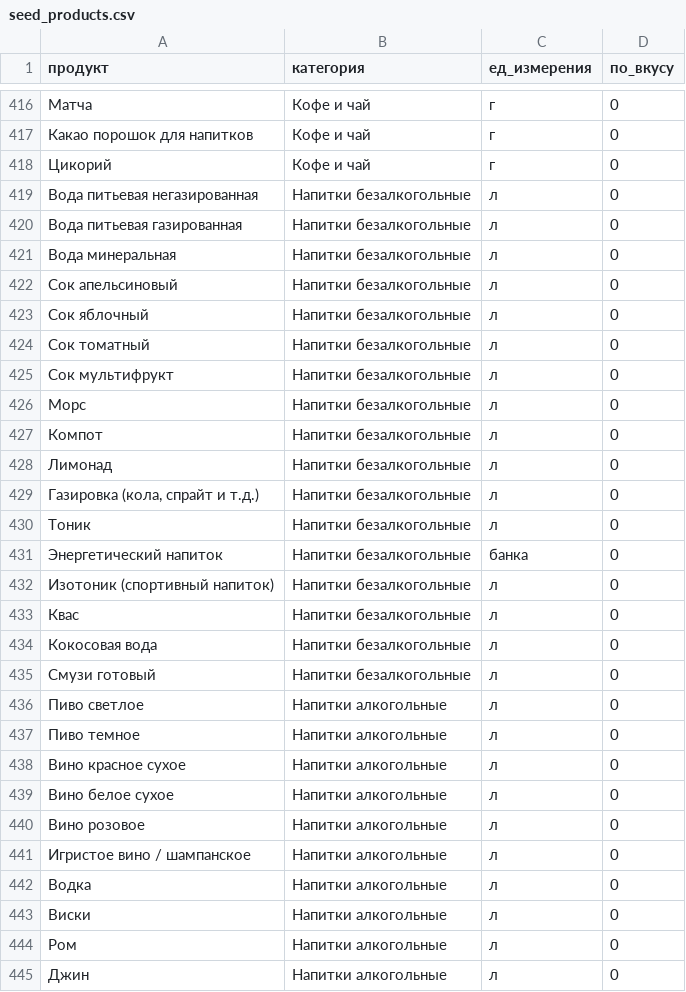
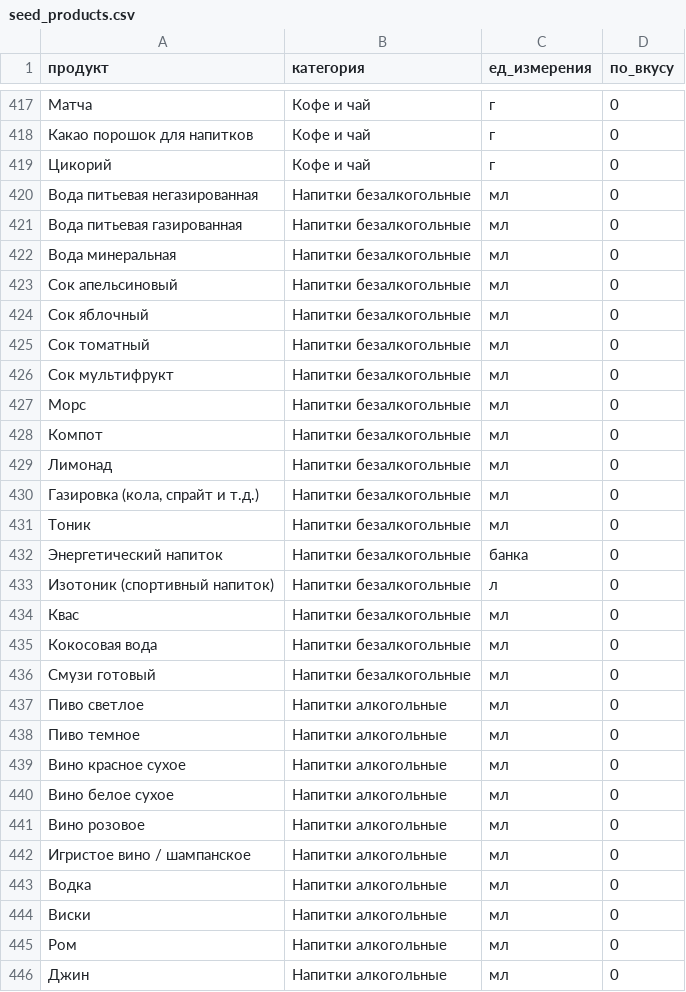
Before and after one commit to Shvarsman/MenuPlanner, a CSV file: app/src/main/assets/seed_products.csv, drawn as a sheet; only a part is shown, gaps mark what is left out; the diff covers the shown part only.

```diff
--- a/app/src/main/assets/seed_products.csv
+++ b/app/src/main/assets/seed_products.csv
@@ -418,28 +419,28 @@
 Цикорий;Кофе и чай;г;0
-Вода питьевая негазированная;Напитки безалкогольные;л;0
-Вода питьевая газированная;Напитки безалкогольные;л;0
-Вода минеральная;Напитки безалкогольные;л;0
-Сок апельсиновый;Напитки безалкогольные;л;0
-Сок яблочный;Напитки безалкогольные;л;0
-Сок томатный;Напитки безалкогольные;л;0
-Сок мультифрукт;Напитки безалкогольные;л;0
-Морс;Напитки безалкогольные;л;0
-Компот;Напитки безалкогольные;л;0
-Лимонад;Напитки безалкогольные;л;0
-Газировка (кола, спрайт и т.д.);Напитки безалкогольные;л;0
-Тоник;Напитки безалкогольные;л;0
+Вода питьевая негазированная;Напитки безалкогольные;мл;0
+Вода питьевая газированная;Напитки безалкогольные;мл;0
+Вода минеральная;Напитки безалкогольные;мл;0
+Сок апельсиновый;Напитки безалкогольные;мл;0
+Сок яблочный;Напитки безалкогольные;мл;0
+Сок томатный;Напитки безалкогольные;мл;0
+Сок мультифрукт;Напитки безалкогольные;мл;0
+Морс;Напитки безалкогольные;мл;0
+Компот;Напитки безалкогольные;мл;0
+Лимонад;Напитки безалкогольные;мл;0
+Газировка (кола, спрайт и т.д.);Напитки безалкогольные;мл;0
+Тоник;Напитки безалкогольные;мл;0
 Энергетический напиток;Напитки безалкогольные;банка;0
 Изотоник (спортивный напиток);Напитки безалкогольные;л;0
-Квас;Напитки безалкогольные;л;0
-Кокосовая вода;Напитки безалкогольные;л;0
-Смузи готовый;Напитки безалкогольные;л;0
-Пиво светлое;Напитки алкогольные;л;0
-Пиво темное;Напитки алкогольные;л;0
-Вино красное сухое;Напитки алкогольные;л;0
-Вино белое сухое;Напитки алкогольные;л;0
-Вино розовое;Напитки алкогольные;л;0
-Игристое вино / шампанское;Напитки алкогольные;л;0
-Водка;Напитки алкогольные;л;0
-Виски;Напитки алкогольные;л;0
-Ром;Напитки алкогольные;л;0
-Джин;Напитки алкогольные;л;0
+Квас;Напитки безалкогольные;мл;0
+Кокосовая вода;Напитки безалкогольные;мл;0
+Смузи готовый;Напитки безалкогольные;мл;0
+Пиво светлое;Напитки алкогольные;мл;0
+Пиво темное;Напитки алкогольные;мл;0
+Вино красное сухое;Напитки алкогольные;мл;0
+Вино белое сухое;Напитки алкогольные;мл;0
+Вино розовое;Напитки алкогольные;мл;0
+Игристое вино / шампанское;Напитки алкогольные;мл;0
+Водка;Напитки алкогольные;мл;0
+Виски;Напитки алкогольные;мл;0
+Ром;Напитки алкогольные;мл;0
+Джин;Напитки алкогольные;мл;0
```
Also changed, not shown: 1 added row and 104 edited cells elsewhere in this file, 6 other files.
